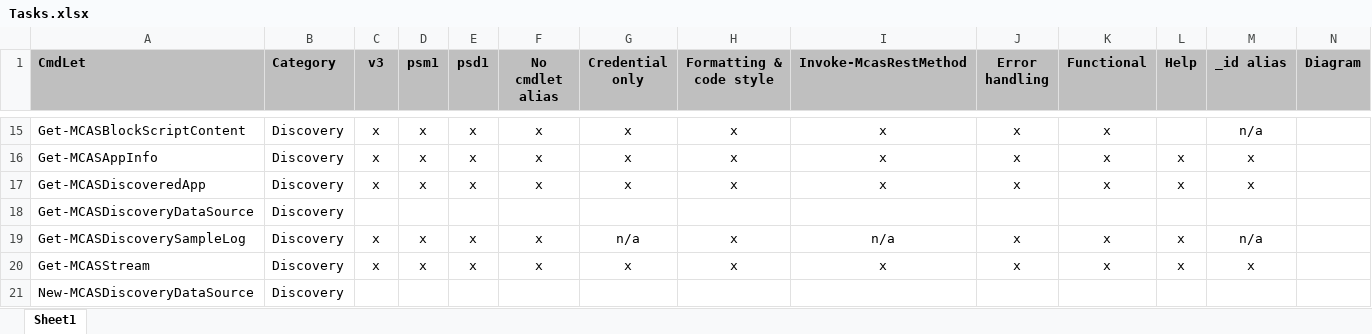
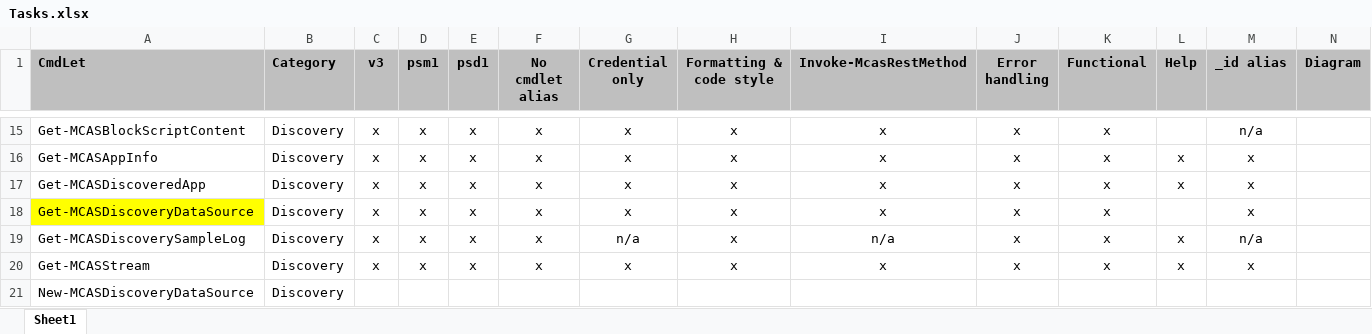
Before and after one commit to powershellshock/MCAS-Powershell, an Excel workbook: docs/Tasks.xlsx, sheet Sheet1, drawn as a sheet; only a part is shown, gaps mark what is left out; values as stored, in another font and other column widths than the file's, no borders; conditional formats not drawn; the diff names each change by its address in the sheet, - before the commit and + after, or states it on an @@ line.

Commit message:
Added Get-MCASDiscoveryDataSource

```diff
--- a/docs/Tasks.xlsx (sheet Sheet1)
+++ b/docs/Tasks.xlsx (sheet Sheet1)
-A18 fill: none
+A18 fill: #FFFF00
-C18 (v3): (empty)
+C18 (v3): x
-D18 (psm1): (empty)
+D18 (psm1): x
-E18 (psd1): (empty)
+E18 (psd1): x
-F18 (No cmdlet alias): (empty)
+F18 (No cmdlet alias): x
-G18 (Credential only): (empty)
+G18 (Credential only): x
-H18 (Formatting & code style): (empty)
+H18 (Formatting & code style): x
-I18 (Invoke-McasRestMethod): (empty)
+I18 (Invoke-McasRestMethod): x
-J18 (Error handling): (empty)
+J18 (Error handling): x
-K18 (Functional): (empty)
+K18 (Functional): x
-M18 (_id alias): (empty)
+M18 (_id alias): x
```
Also changed, not shown: 3 other files.
